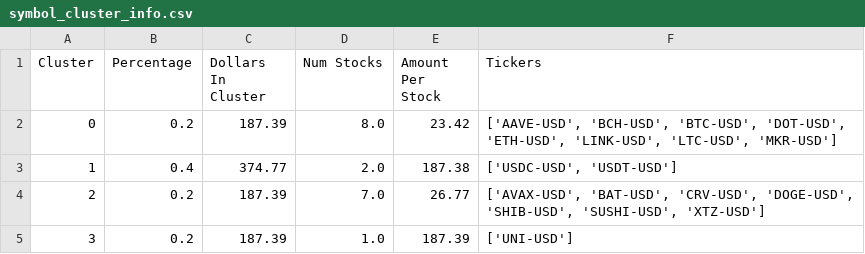
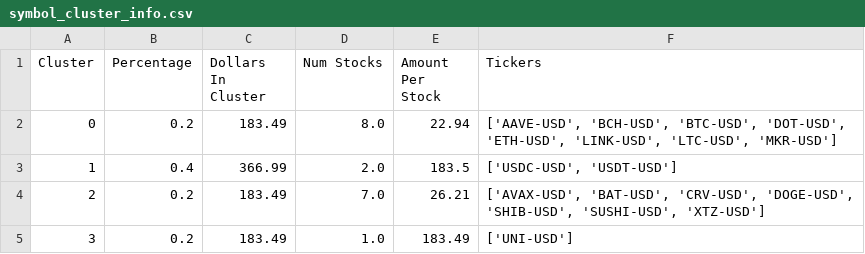
Before and after one commit to samparsa9/Sheryl, a CSV file: Data/symbol_cluster_info.csv, drawn as a sheet.

```diff
--- a/Data/symbol_cluster_info.csv
+++ b/Data/symbol_cluster_info.csv
@@ -1,5 +1,5 @@
 Cluster,Percentage,Dollars In Cluster,Num Stocks,Amount Per Stock,Tickers
-0,0.2,187.39,8.0,23.42,"['AAVE-USD', 'BCH-USD', 'BTC-USD', 'DOT-USD', 'ETH-USD', 'LINK-USD', 'LTC-USD', 'MKR-USD']"
-1,0.4,374.77,2.0,187.38,"['USDC-USD', 'USDT-USD']"
-2,0.2,187.39,7.0,26.77,"['AVAX-USD', 'BAT-USD', 'CRV-USD', 'DOGE-USD', 'SHIB-USD', 'SUSHI-USD', 'XTZ-USD']"
-3,0.2,187.39,1.0,187.39,['UNI-USD']
+0,0.2,183.49,8.0,22.94,"['AAVE-USD', 'BCH-USD', 'BTC-USD', 'DOT-USD', 'ETH-USD', 'LINK-USD', 'LTC-USD', 'MKR-USD']"
+1,0.4,366.99,2.0,183.5,"['USDC-USD', 'USDT-USD']"
+2,0.2,183.49,7.0,26.21,"['AVAX-USD', 'BAT-USD', 'CRV-USD', 'DOGE-USD', 'SHIB-USD', 'SUSHI-USD', 'XTZ-USD']"
+3,0.2,183.49,1.0,183.49,['UNI-USD']
```
Also changed, not shown: Data/crypto_df.csv, 3 other files.
